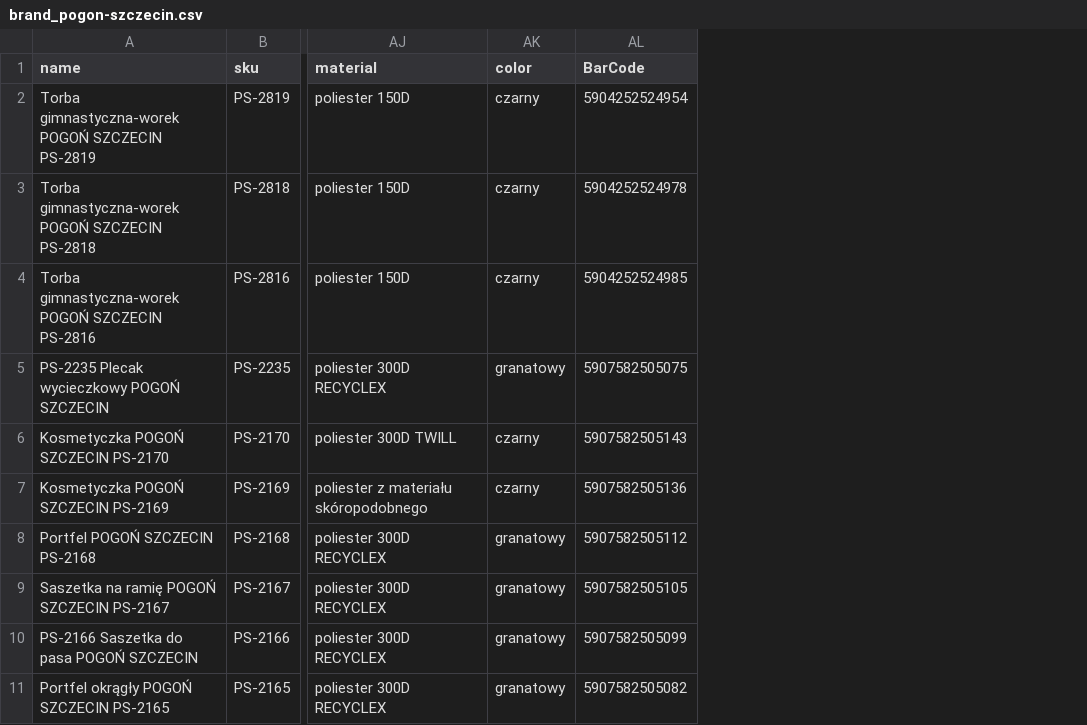
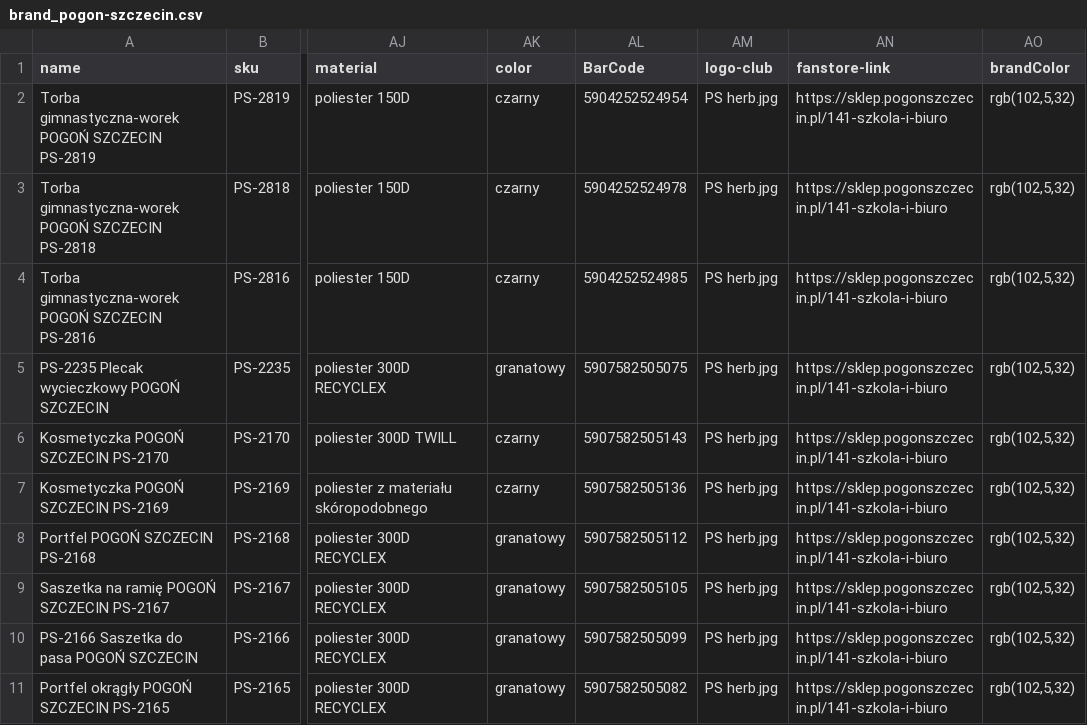
Before and after one commit to B2azil/WebPage-TryBSPOL, a CSV file: brand/brand_pogon-szczecin.csv, drawn as a sheet; only a part is shown, gaps mark what is left out; the diff names each change by its address in the sheet, - before the commit and + after, or states it on an @@ line.

```diff
--- a/brand/brand_pogon-szczecin.csv
+++ b/brand/brand_pogon-szczecin.csv
+column AM (logo-club), rows 2-11: all PS herb.jpg
+column AN (fanstore-link), rows 2-11: all https://sklep.pogonszczecin.pl/141-szkola-i-biuro
+column AO (brandColor), rows 2-11: all rgb(102,5,32)
```
Also changed, not shown: brand/brand_lech-poznan.csv, brand/brand_legia-warszawa.csv, 3 other files.
